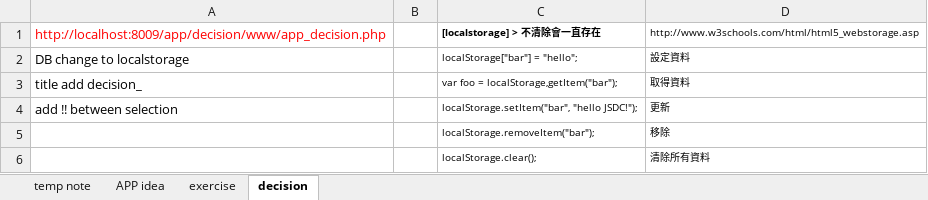
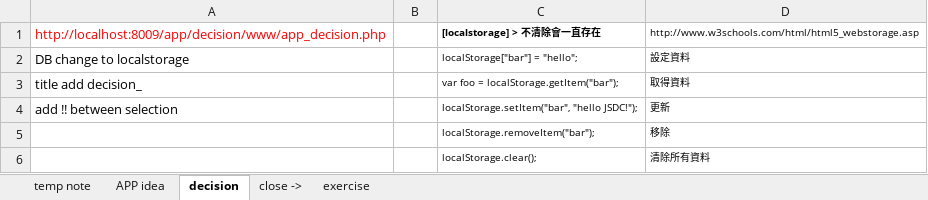
Before and after one commit to oahehc/app, an Excel workbook: phonegap project.xlsx, sheet decision, drawn as a sheet; only a part is shown; values as stored, in another font and other column widths than the file's, no borders; the diff covers the shown part only; the diff names each change by its address in the sheet, - before the commit and + after, or states it on an @@ line.

Commit message:
> decision edit

```diff
--- a/phonegap project.xlsx (sheet decision)
+++ b/phonegap project.xlsx (sheet decision)
+sheet tab: close ->
@@ sheet tab order changed: temp note | APP idea | decision | close -> | exercise @@
-C3: var foo = localStorage,getItem("bar");
+C3: var foo = localStorage.getItem("bar");
```
Also changed, not shown: 11 added rows, 4 edited cells and cell formats elsewhere in this sheet, sheet temp note, sheet exercise, 2 other files.
